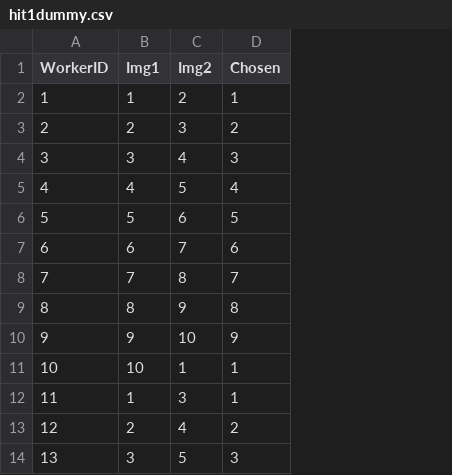
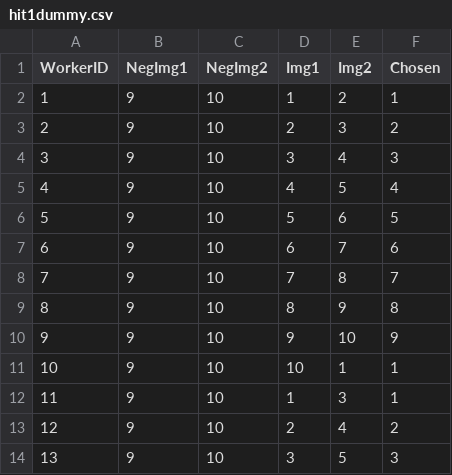
Before and after one commit to tiffanytsang/pickture-perfect, a CSV file: data/HIT1/hit1dummy.csv, drawn as a sheet; only a part is shown; the diff names each change by its address in the sheet, - before the commit and + after, or states it on an @@ line.

Commit message:
added neg qual control to data

```diff
--- a/data/HIT1/hit1dummy.csv
+++ b/data/HIT1/hit1dummy.csv
+column B (NegImg1), rows 2-14: all 9
+column C (NegImg2), rows 2-14: all 10
```
